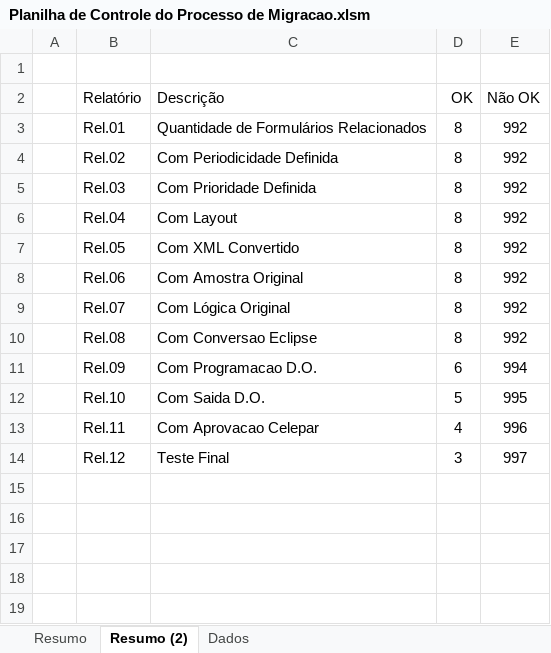
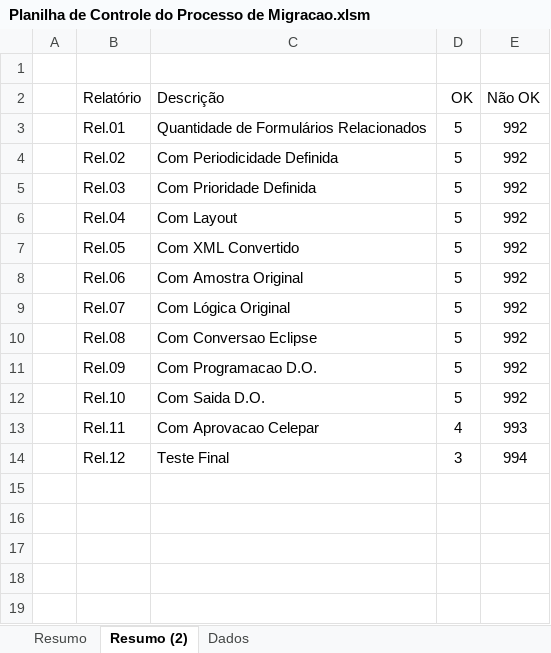
Before and after one commit to PATS-rozante/celepar-forms, an Excel workbook: POC/Planilha de Controle do Processo de Migracao.xlsm, sheet Resumo (2), drawn as a sheet; only a part is shown; values as stored, in another font and other column widths than the file's, no borders; charts and pictures not drawn; the diff names each change by its address in the sheet, - before the commit and + after, or states it on an @@ line.

```diff
--- a/POC/Planilha de Controle do Processo de Migracao.xlsm (sheet Resumo (2))
+++ b/POC/Planilha de Controle do Processo de Migracao.xlsm (sheet Resumo (2))
-D3:D10 (OK): 8
+D3:D10 (OK): 5
-D11 (OK): 6
+D11 (OK): 5
-E11 (Não OK): 994
+E11 (Não OK): 992
-E12 (Não OK): 995
+E12 (Não OK): 992
-E13 (Não OK): 996
+E13 (Não OK): 993
-E14 (Não OK): 997
+E14 (Não OK): 994
```
Also changed, not shown: sheet Dados, sheet Resumo, formulas that keep their value, charts or pictures, 1 other file.
